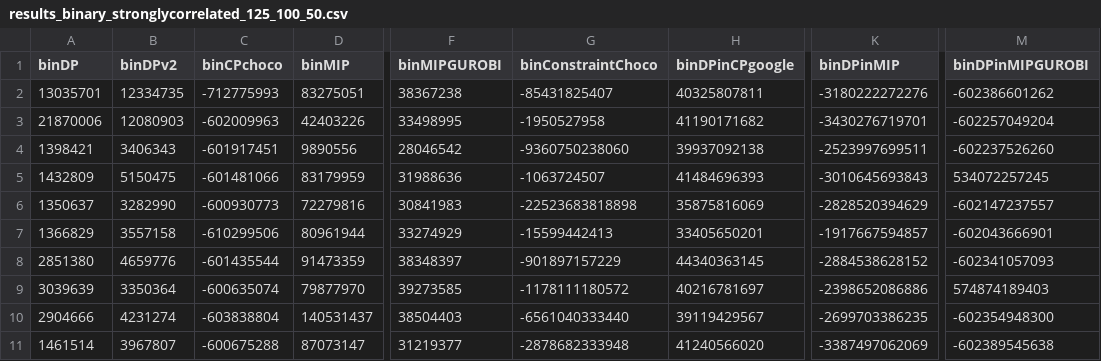
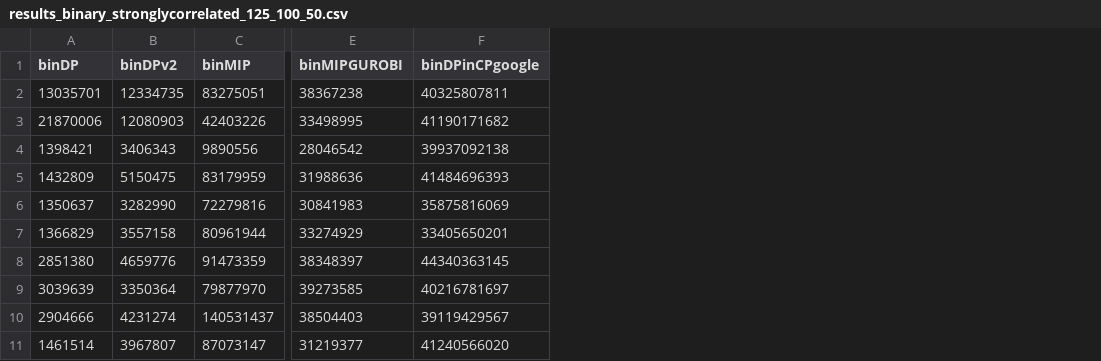
Before and after one commit to marreA/dpincp, a CSV file: results/results_binary_stronglycorrelated_125_100_50.csv, drawn as a sheet; only a part is shown, gaps mark what is left out; the diff names each change by its address in the sheet, - before the commit and + after, or states it on an @@ line.

```diff
--- a/results/results_binary_stronglycorrelated_125_100_50.csv
+++ b/results/results_binary_stronglycorrelated_125_100_50.csv
-column C (binCPchoco), rows 2-11: -712775993 | -602009963 | -601917451 | -601481066 | -600930773 | -610299506 | -601435544 | -600635074 | -603838804 | -600675288
-column G (binConstraintChoco), rows 2-11: -85431825407 | -1950527958 | -9360750238060 | -1063724507 | -22523683818898 | -15599442413 | -901897157229 | -1178111180572 | -6561040333440 | -2878682333948
-column K (binDPinMIP), rows 2-11: -3180222272276 | -3430276719701 | -2523997699511 | -3010645693843 | -2828520394629 | -1917667594857 | -2884538628152 | -2398652086886 | -2699703386235 | -3387497062069
-column M (binDPinMIPGUROBI), rows 2-11: -602386601262 | -602257049204 | -602237526260 | 534072257245 | -602147237557 | -602043666901 | -602341057093 | 574874189403 | -602354948300 | -602389545638
```
Also changed, not shown: results/results_binary_stronglycorrelated_100_100_50.csv, results/results_binary_subsetsum_150_100_30.csv, 21 other files.
